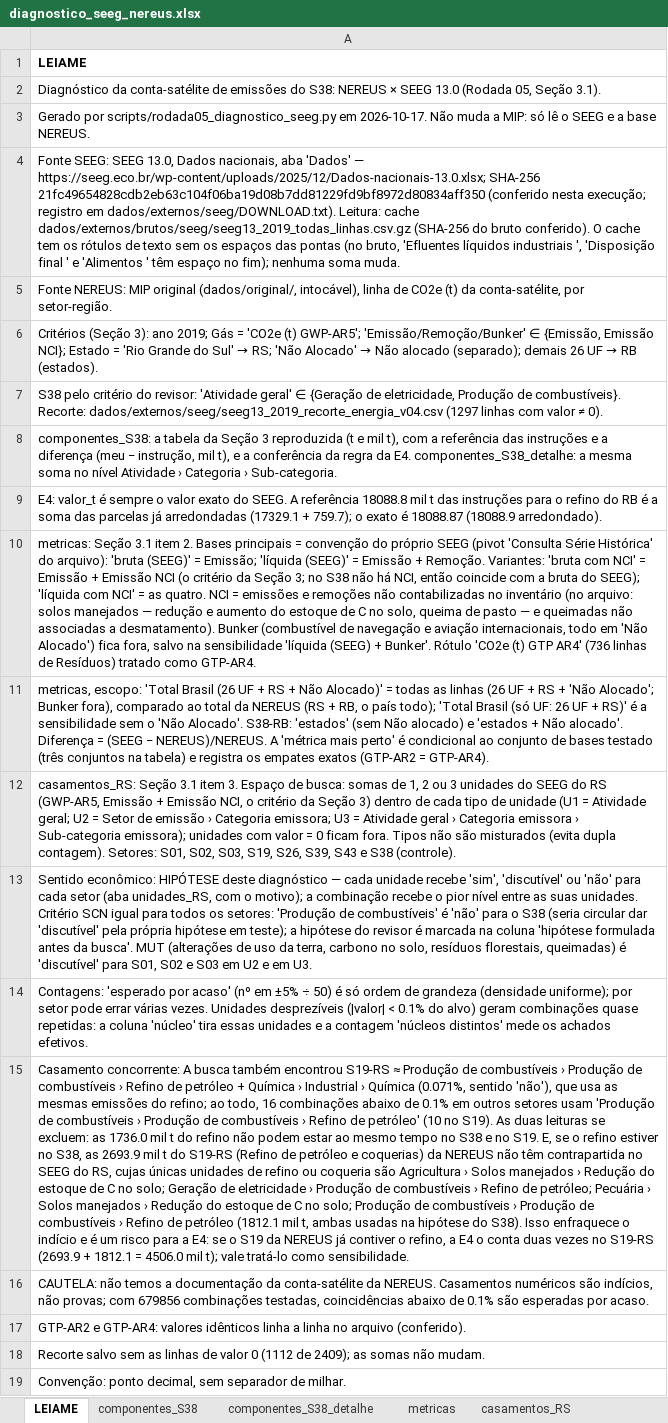
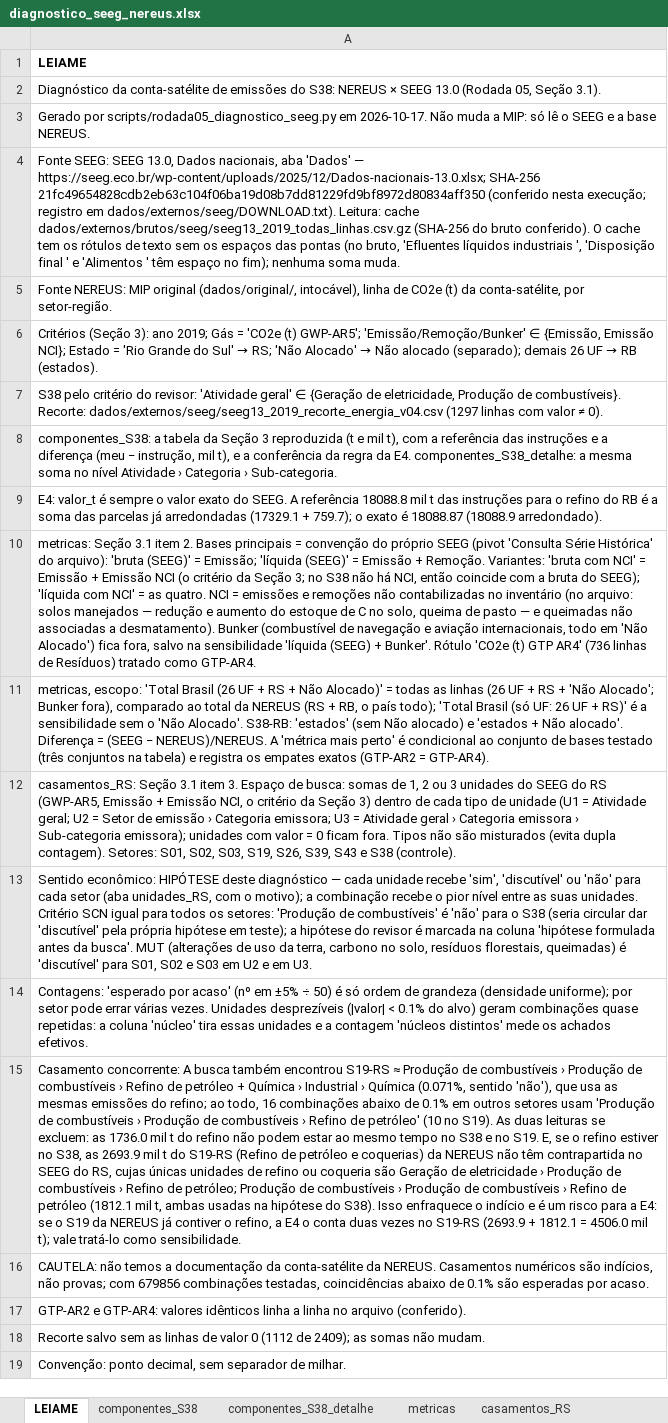
Before and after one commit to FranciscoArejano/MIP-desagregacao, an Excel workbook: resultados/rodada05/diagnostico_seeg_nereus.xlsx, sheet LEIAME, drawn as a sheet; values as stored, in another font and other column widths than the file's, no borders; the diff names each change by its address in the sheet, - before the commit and + after, or states it on an @@ line.

```diff
--- a/resultados/rodada05/diagnostico_seeg_nereus.xlsx (sheet LEIAME)
+++ b/resultados/rodada05/diagnostico_seeg_nereus.xlsx (sheet LEIAME)
-A15: …coqueria são Agricultura › Solos manejados › Redução do estoque de C no solo; Geração de eletricidade › Produção de combustíveis › Refino de petróleo; Pecuária › Solos manejados › Redução do estoque de C no solo; Produção de…
+A15: …coqueria são Geração de eletricidade › Produção de combustíveis › Refino de petróleo; Produção de…
```
Also changed, not shown: sheet resumo, 1 other file.
